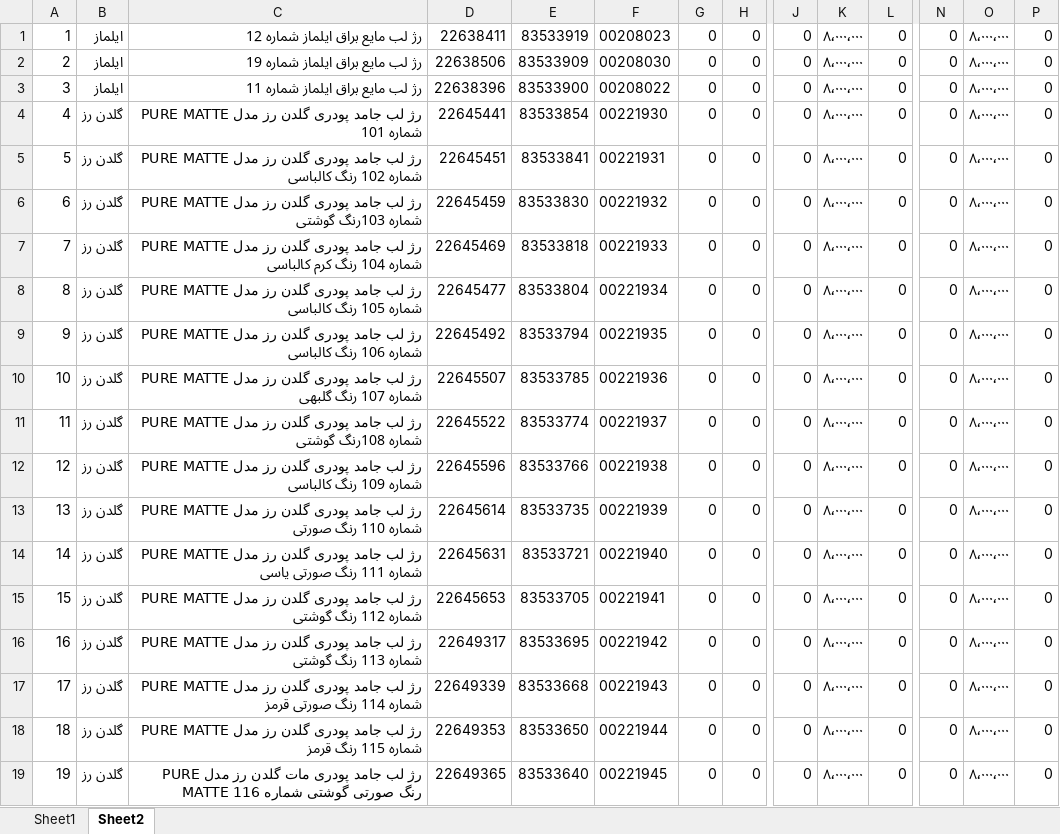
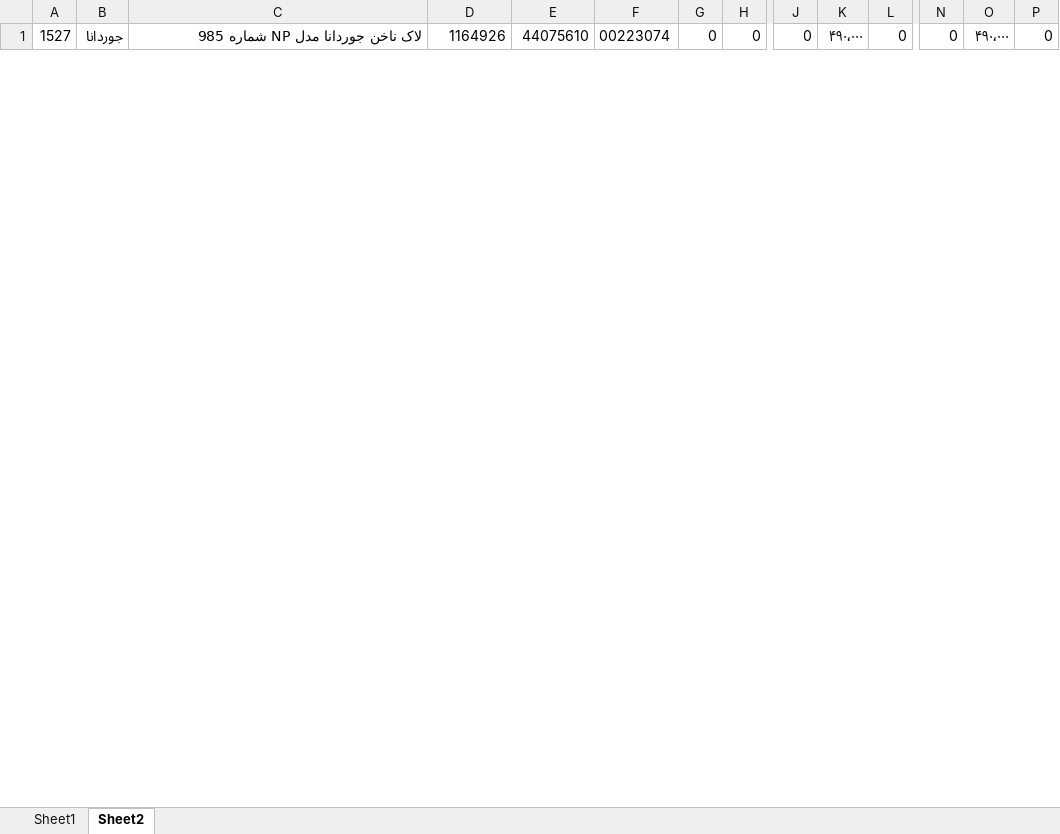
Before and after one commit to behzad-afsari/inventory-digi-2.6-1405, an Excel workbook: model/data/descriptions-buy_price.xlsx, sheet Sheet2, drawn as a sheet; only a part is shown, gaps mark what is left out; values as stored, in another font and other column widths than the file's, no borders; removed rows and columns are numbered as before the commit, all else as after; rows hold the shown columns only; the diff covers the shown part only; the diff names each change by its address in the sheet, - before the commit and + after, or states it on an @@ line.

```diff
--- a/model/data/descriptions-buy_price.xlsx (sheet Sheet2)
+++ b/model/data/descriptions-buy_price.xlsx (sheet Sheet2)
-row 1: 1 | ايلماز | رژ لب مایع براق ایلماز شماره 12 | 22638411 | 83533919 | 00208023 | 0 | 0 | 0 | ۸٬۰۰۰٬۰۰۰ | 0 | 0 | ۸٬۰۰۰٬۰۰۰ | 0
-row 2: 2 | ايلماز | رژ لب مایع براق ایلماز شماره 19 | 22638506 | 83533909 | 00208030 | 0 | 0 | 0 | ۸٬۰۰۰٬۰۰۰ | 0 | 0 | ۸٬۰۰۰٬۰۰۰ | 0
-row 3: 3 | ايلماز | رژ لب مایع براق ایلماز شماره 11 | 22638396 | 83533900 | 00208022 | 0 | 0 | 0 | ۸٬۰۰۰٬۰۰۰ | 0 | 0 | ۸٬۰۰۰٬۰۰۰ | 0
-row 4: 4 | گلدن رز | رژ لب جامد پودری گلدن رز مدل PURE MATTE شماره 101 | 22645441 | 83533854 | 00221930 | 0 | 0 | 0 | ۸٬۰۰۰٬۰۰۰ | 0 | 0 | ۸٬۰۰۰٬۰۰۰ | 0
-row 5: 5 | گلدن رز | رژ لب جامد پودری گلدن رز مدل PURE MATTE شماره 102 رنگ کالباسی | 22645451 | 83533841 | 00221931 | 0 | 0 | 0 | ۸٬۰۰۰٬۰۰۰ | 0 | 0 | ۸٬۰۰۰٬۰۰۰ | 0
-row 6: 6 | گلدن رز | رژ لب جامد پودری گلدن رز مدل PURE MATTE شماره 103رنگ گوشتی | 22645459 | 83533830 | 00221932 | 0 | 0 | 0 | ۸٬۰۰۰٬۰۰۰ | 0 | 0 | ۸٬۰۰۰٬۰۰۰ | 0
-row 7: 7 | گلدن رز | رژ لب جامد پودری گلدن رز مدل PURE MATTE شماره 104 رنگ کرم کالباسی | 22645469 | 83533818 | 00221933 | 0 | 0 | 0 | ۸٬۰۰۰٬۰۰۰ | 0 | 0 | ۸٬۰۰۰٬۰۰۰ | 0
-A1: 8
+A1: 1527
-B1: گلدن رز
+B1: جوردانا
-C1: رژ لب جامد پودری گلدن رز مدل PURE MATTE شماره 105 رنگ کالباسی
+C1: لاک ناخن جوردانا مدل NP شماره 985
-D1: 22645477
+D1: 1164926
-E1: 83533804
+E1: 44075610
-F1: 00221934
+F1: 00223074
-K1: ۸٬۰۰۰٬۰۰۰
+K1: ۴۹۰٬۰۰۰
-O1: ۸٬۰۰۰٬۰۰۰
+O1: ۴۹۰٬۰۰۰
-row 9: 9 | گلدن رز | رژ لب جامد پودری گلدن رز مدل PURE MATTE شماره 106 رنگ کالباسی | 22645492 | 83533794 | 00221935 | 0 | 0 | 0 | ۸٬۰۰۰٬۰۰۰ | 0 | 0 | ۸٬۰۰۰٬۰۰۰ | 0
-row 10: 10 | گلدن رز | رژ لب جامد پودری گلدن رز مدل PURE MATTE شماره 107 رنگ گلبهی | 22645507 | 83533785 | 00221936 | 0 | 0 | 0 | ۸٬۰۰۰٬۰۰۰ | 0 | 0 | ۸٬۰۰۰٬۰۰۰ | 0
-row 11: 11 | گلدن رز | رژ لب جامد پودری گلدن رز مدل PURE MATTE شماره 108رنگ گوشتی | 22645522 | 83533774 | 00221937 | 0 | 0 | 0 | ۸٬۰۰۰٬۰۰۰ | 0 | 0 | ۸٬۰۰۰٬۰۰۰ | 0
-row 12: 12 | گلدن رز | رژ لب جامد پودری گلدن رز مدل PURE MATTE شماره 109 رنگ کالباسی | 22645596 | 83533766 | 00221938 | 0 | 0 | 0 | ۸٬۰۰۰٬۰۰۰ | 0 | 0 | ۸٬۰۰۰٬۰۰۰ | 0
-row 13: 13 | گلدن رز | رژ لب جامد پودری گلدن رز مدل PURE MATTE شماره 110 رنگ صورتی | 22645614 | 83533735 | 00221939 | 0 | 0 | 0 | ۸٬۰۰۰٬۰۰۰ | 0 | 0 | ۸٬۰۰۰٬۰۰۰ | 0
-row 14: 14 | گلدن رز | رژ لب جامد پودری گلدن رز مدل PURE MATTE شماره 111 رنگ صورتی یاسی | 22645631 | 83533721 | 00221940 | 0 | 0 | 0 | ۸٬۰۰۰٬۰۰۰ | 0 | 0 | ۸٬۰۰۰٬۰۰۰ | 0
-row 15: 15 | گلدن رز | رژ لب جامد پودری گلدن رز مدل PURE MATTE شماره 112 رنگ گوشتی | 22645653 | 83533705 | 00221941 | 0 | 0 | 0 | ۸٬۰۰۰٬۰۰۰ | 0 | 0 | ۸٬۰۰۰٬۰۰۰ | 0
-row 16: 16 | گلدن رز | رژ لب جامد پودری گلدن رز مدل PURE MATTE شماره 113 رنگ گوشتی | 22649317 | 83533695 | 00221942 | 0 | 0 | 0 | ۸٬۰۰۰٬۰۰۰ | 0 | 0 | ۸٬۰۰۰٬۰۰۰ | 0
-row 17: 17 | گلدن رز | رژ لب جامد پودری گلدن رز مدل PURE MATTE شماره 114 رنگ صورتی قرمز | 22649339 | 83533668 | 00221943 | 0 | 0 | 0 | ۸٬۰۰۰٬۰۰۰ | 0 | 0 | ۸٬۰۰۰٬۰۰۰ | 0
-row 18: 18 | گلدن رز | رژ لب جامد پودری گلدن رز مدل PURE MATTE شماره 115 رنگ قرمز | 22649353 | 83533650 | 00221944 | 0 | 0 | 0 | ۸٬۰۰۰٬۰۰۰ | 0 | 0 | ۸٬۰۰۰٬۰۰۰ | 0
-row 19: 19 | گلدن رز | رژ لب جامد پودری مات گلدن رز مدل PURE MATTE رنگ صورتی گوشتی شماره 116 | 22649365 | 83533640 | 00221945 | 0 | 0 | 0 | ۸٬۰۰۰٬۰۰۰ | 0 | 0 | ۸٬۰۰۰٬۰۰۰ | 0
```
Also changed, not shown: 1 added row and 13 removed rows elsewhere in this sheet, sheet Sheet1, model/data/invoice/sale-invoices-from-digikala/1405-07-02-sale-zibavash-express.xlsx, model/data/invoice/sale/1405-07-02-sale-zibavash-express.xlsx, 38 other files.
